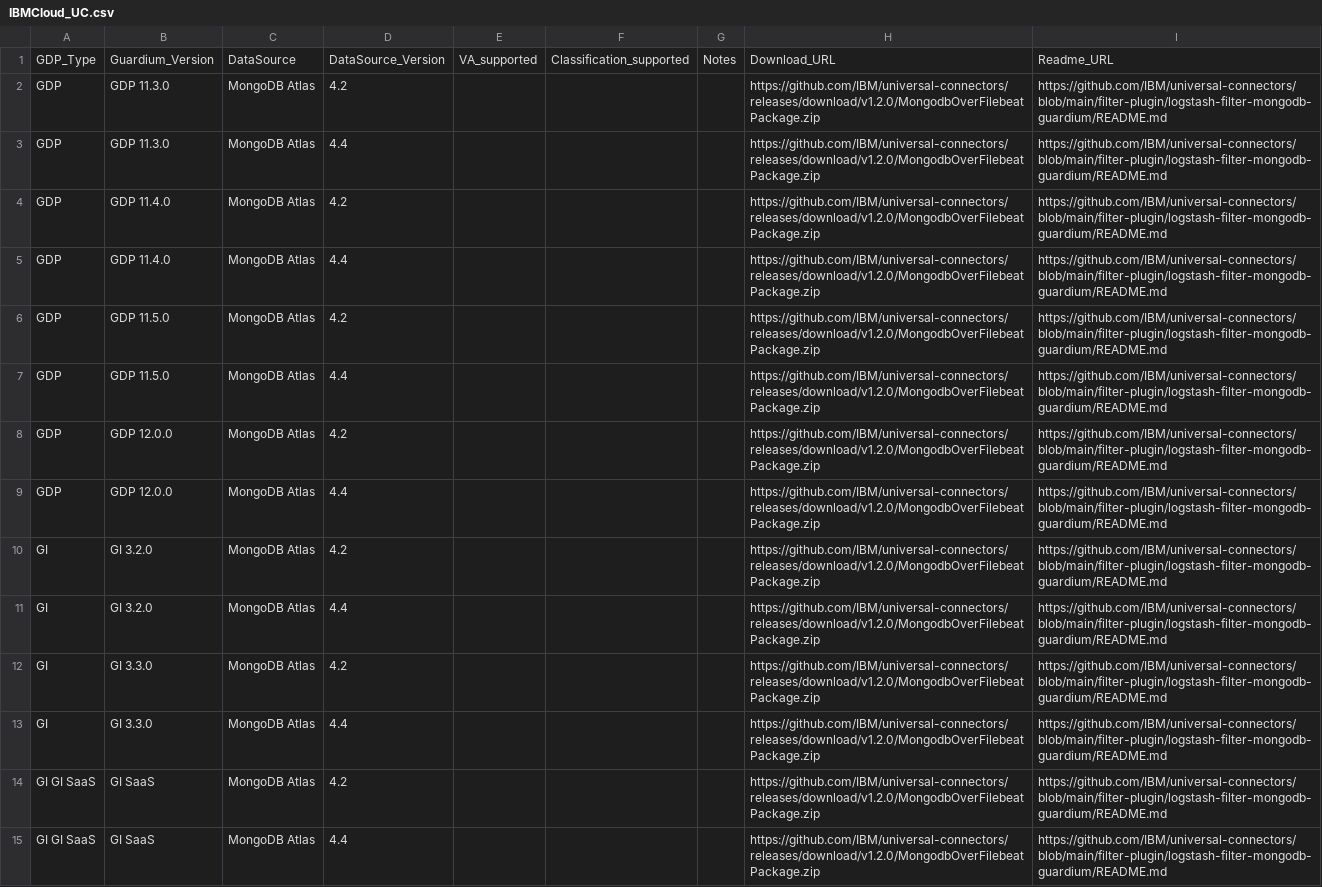
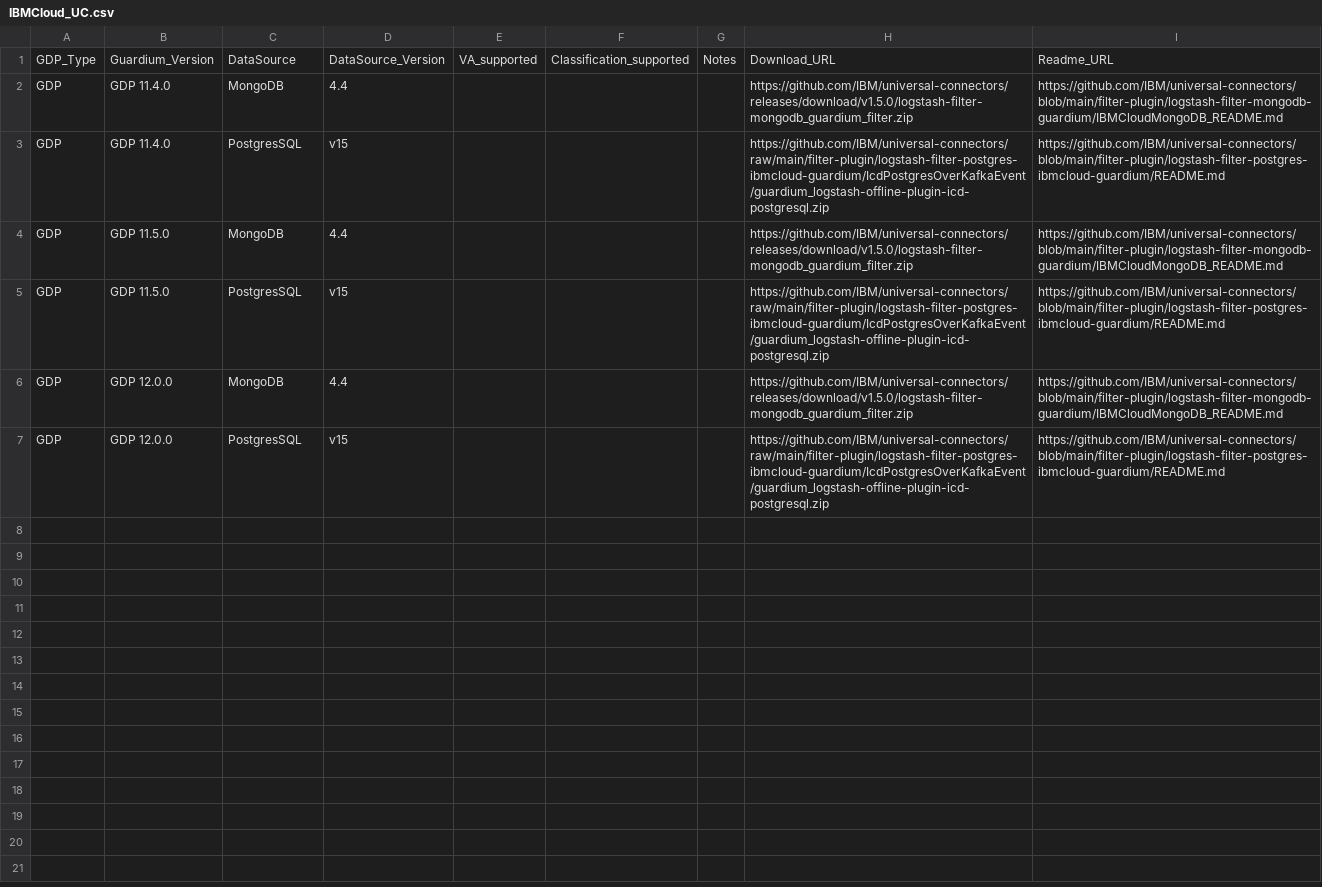
Before and after one commit to IBM/guardium-supported-datasources, a CSV file: consolidation-script2/data/input/IBMCloud_UC.csv, drawn as a sheet.

```diff
--- a/consolidation-script2/data/input/IBMCloud_UC.csv
+++ b/consolidation-script2/data/input/IBMCloud_UC.csv
@@ -1,15 +1,7 @@
 GDP_Type,Guardium_Version,DataSource,DataSource_Version,VA_supported,Classification_supported,Notes,Download_URL,Readme_URL
-GDP,GDP 11.3.0,MongoDB Atlas,4.2,,,,https://github.com/IBM/universal-connectors/releases/download/v1.2.0/MongodbOverFilebeatPackage.zip,https://github.com/IBM/universal-connectors/blob/main/filter-plugin/logstash-filter-mongodb-guardium/README.md
-GDP,GDP 11.3.0,MongoDB Atlas,4.4,,,,https://github.com/IBM/universal-connectors/releases/download/v1.2.0/MongodbOverFilebeatPackage.zip,https://github.com/IBM/universal-connectors/blob/main/filter-plugin/logstash-filter-mongodb-guardium/README.md
-GDP,GDP 11.4.0,MongoDB Atlas,4.2,,,,https://github.com/IBM/universal-connectors/releases/download/v1.2.0/MongodbOverFilebeatPackage.zip,https://github.com/IBM/universal-connectors/blob/main/filter-plugin/logstash-filter-mongodb-guardium/README.md
-GDP,GDP 11.4.0,MongoDB Atlas,4.4,,,,https://github.com/IBM/universal-connectors/releases/download/v1.2.0/MongodbOverFilebeatPackage.zip,https://github.com/IBM/universal-connectors/blob/main/filter-plugin/logstash-filter-mongodb-guardium/README.md
-GDP,GDP 11.5.0,MongoDB Atlas,4.2,,,,https://github.com/IBM/universal-connectors/releases/download/v1.2.0/MongodbOverFilebeatPackage.zip,https://github.com/IBM/universal-connectors/blob/main/filter-plugin/logstash-filter-mongodb-guardium/README.md
-GDP,GDP 11.5.0,MongoDB Atlas,4.4,,,,https://github.com/IBM/universal-connectors/releases/download/v1.2.0/MongodbOverFilebeatPackage.zip,https://github.com/IBM/universal-connectors/blob/main/filter-plugin/logstash-filter-mongodb-guardium/README.md
-GDP,GDP 12.0.0,MongoDB Atlas,4.2,,,,https://github.com/IBM/universal-connectors/releases/download/v1.2.0/MongodbOverFilebeatPackage.zip,https://github.com/IBM/universal-connectors/blob/main/filter-plugin/logstash-filter-mongodb-guardium/README.md
-GDP,GDP 12.0.0,MongoDB Atlas,4.4,,,,https://github.com/IBM/universal-connectors/releases/download/v1.2.0/MongodbOverFilebeatPackage.zip,https://github.com/IBM/universal-connectors/blob/main/filter-plugin/logstash-filter-mongodb-guardium/README.md
-GI,GI 3.2.0,MongoDB Atlas,4.2,,,,https://github.com/IBM/universal-connectors/releases/download/v1.2.0/MongodbOverFilebeatPackage.zip,https://github.com/IBM/universal-connectors/blob/main/filter-plugin/logstash-filter-mongodb-guardium/README.md
-GI,GI 3.2.0,MongoDB Atlas,4.4,,,,https://github.com/IBM/universal-connectors/releases/download/v1.2.0/MongodbOverFilebeatPackage.zip,https://github.com/IBM/universal-connectors/blob/main/filter-plugin/logstash-filter-mongodb-guardium/README.md
-GI,GI 3.3.0,MongoDB Atlas,4.2,,,,https://github.com/IBM/universal-connectors/releases/download/v1.2.0/MongodbOverFilebeatPackage.zip,https://github.com/IBM/universal-connectors/blob/main/filter-plugin/logstash-filter-mongodb-guardium/README.md
-GI,GI 3.3.0,MongoDB Atlas,4.4,,,,https://github.com/IBM/universal-connectors/releases/download/v1.2.0/MongodbOverFilebeatPackage.zip,https://github.com/IBM/universal-connectors/blob/main/filter-plugin/logstash-filter-mongodb-guardium/README.md
-GI GI SaaS,GI SaaS,MongoDB Atlas,4.2,,,,https://github.com/IBM/universal-connectors/releases/download/v1.2.0/MongodbOverFilebeatPackage.zip,https://github.com/IBM/universal-connectors/blob/main/filter-plugin/logstash-filter-mongodb-guardium/README.md
-GI GI SaaS,GI SaaS,MongoDB Atlas,4.4,,,,https://github.com/IBM/universal-connectors/releases/download/v1.2.0/MongodbOverFilebeatPackage.zip,https://github.com/IBM/universal-connectors/blob/main/filter-plugin/logstash-filter-mongodb-guardium/README.md
+GDP,GDP 11.4.0,MongoDB,4.4,,,,https://github.com/IBM/universal-connectors/releases/download/v1.5.0/logstash-filter-mongodb_guardium_filter.zip,https://github.com/IBM/universal-connectors/blob/main/filter-plugin/logstash-filter-mongodb-guardium/IBMCloudMongoDB_README.md
+GDP,GDP 11.4.0,PostgresSQL, v15,,,,https://github.com/IBM/universal-connectors/raw/main/filter-plugin/logstash-filter-postgres-ibmcloud-guardium/IcdPostgresOverKafkaEvent/guardium_logstash-offline-plugin-icd-postgresql.zip,https://github.com/IBM/universal-connectors/blob/main/filter-plugin/logstash-filter-postgres-ibmcloud-guardium/README.md
+GDP,GDP 11.5.0,MongoDB,4.4,,,,https://github.com/IBM/universal-connectors/releases/download/v1.5.0/logstash-filter-mongodb_guardium_filter.zip,https://github.com/IBM/universal-connectors/blob/main/filter-plugin/logstash-filter-mongodb-guardium/IBMCloudMongoDB_README.md
+GDP,GDP 11.5.0,PostgresSQL, v15,,,,https://github.com/IBM/universal-connectors/raw/main/filter-plugin/logstash-filter-postgres-ibmcloud-guardium/IcdPostgresOverKafkaEvent/guardium_logstash-offline-plugin-icd-postgresql.zip,https://github.com/IBM/universal-connectors/blob/main/filter-plugin/logstash-filter-postgres-ibmcloud-guardium/README.md
+GDP,GDP 12.0.0,MongoDB,4.4,,,,https://github.com/IBM/universal-connectors/releases/download/v1.5.0/logstash-filter-mongodb_guardium_filter.zip,https://github.com/IBM/universal-connectors/blob/main/filter-plugin/logstash-filter-mongodb-guardium/IBMCloudMongoDB_README.md
+GDP,GDP 12.0.0,PostgresSQL, v15,,,,https://github.com/IBM/universal-connectors/raw/main/filter-plugin/logstash-filter-postgres-ibmcloud-guardium/IcdPostgresOverKafkaEvent/guardium_logstash-offline-plugin-icd-postgresql.zip,https://github.com/IBM/universal-connectors/blob/main/filter-plugin/logstash-filter-postgres-ibmcloud-guardium/README.md
```
Also changed, not shown: consolidation-script2/data/input/AWS_ExStap.csv, consolidation-script2/data/input/Azure_UC.csv, 39 other files.
